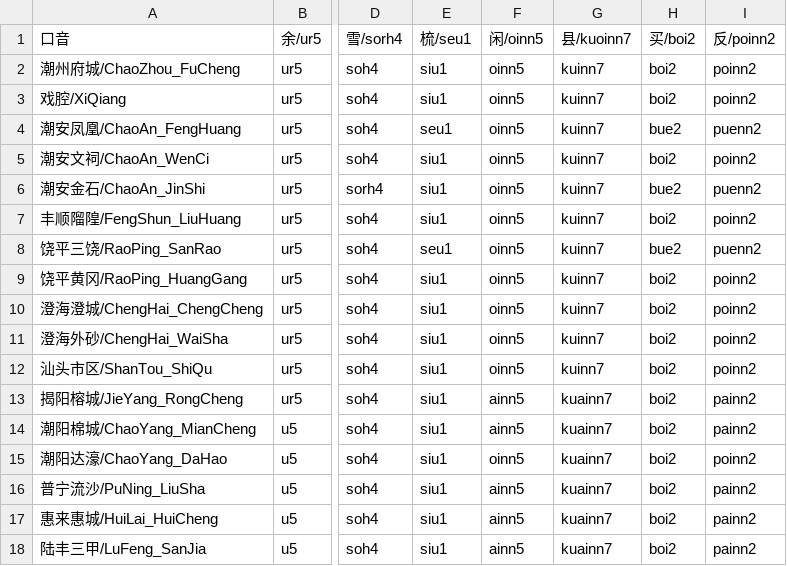
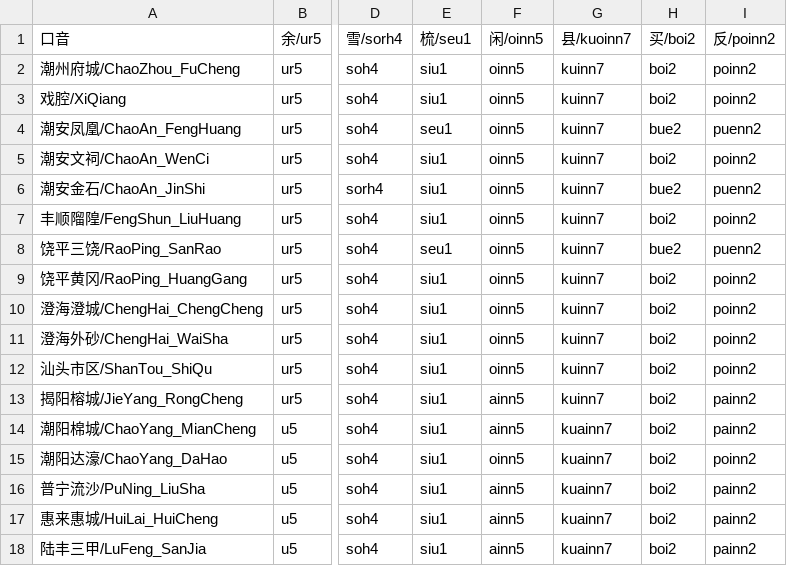
Before and after one commit to pujdict/pujbase, a CSV file: data/accents_expected.csv, drawn as a sheet; only a part is shown, gaps mark what is left out; the diff names each change by its address in the sheet, - before the commit and + after, or states it on an @@ line.

```diff
--- a/data/accents_expected.csv
+++ b/data/accents_expected.csv
-G13 (县/kuoinn7): kuainn7
+G13 (县/kuoinn7): kuinn7
```
Also changed, not shown: 2 other files.
